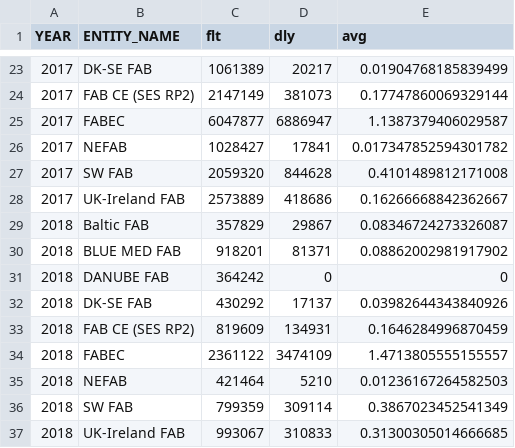
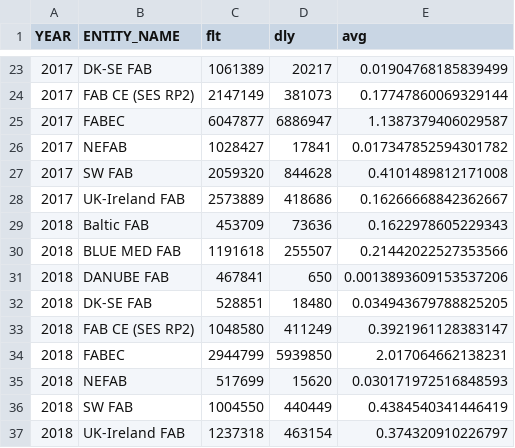
Before and after one commit to euctrl-pru/euctrl-pru.github.io, a CSV file: graphics/en-route_atfm_delay_fab/monthly_ert_dly_fab_fir.csv, drawn as a sheet; only a part is shown, gaps mark what is left out.

```diff
--- a/graphics/en-route_atfm_delay_fab/monthly_ert_dly_fab_fir.csv
+++ b/graphics/en-route_atfm_delay_fab/monthly_ert_dly_fab_fir.csv
@@ -28,10 +28,10 @@ YEAR,ENTITY_NAME,flt,dly,avg
 2017,UK-Ireland FAB,2573889,418686,0.16266668842362667
-2018,Baltic FAB,357829,29867,0.08346724273326087
-2018,BLUE MED FAB,918201,81371,0.08862002981917902
-2018,DANUBE FAB,364242,0,0
-2018,DK-SE FAB,430292,17137,0.03982644343840926
-2018,FAB CE (SES RP2),819609,134931,0.1646284996870459
-2018,FABEC,2361122,3474109,1.4713805555155557
-2018,NEFAB,421464,5210,0.01236167264582503
-2018,SW FAB,799359,309114,0.3867023452541349
-2018,UK-Ireland FAB,993067,310833,0.31300305014666685
+2018,Baltic FAB,453709,73636,0.1622978605229343
+2018,BLUE MED FAB,1191618,255507,0.21442022527353566
+2018,DANUBE FAB,467841,650,0.0013893609153537206
+2018,DK-SE FAB,528851,18480,0.034943679788825205
+2018,FAB CE (SES RP2),1048580,411249,0.3921961128383147
+2018,FABEC,2944799,5939850,2.017064662138231
+2018,NEFAB,517699,15620,0.030171972516848593
+2018,SW FAB,1004550,440449,0.4384540341446419
+2018,UK-Ireland FAB,1237318,463154,0.374320910226797
```
Also changed, not shown: graphics/percent_movement_change/ert_flt_ansp.tsv, 51 other files.
